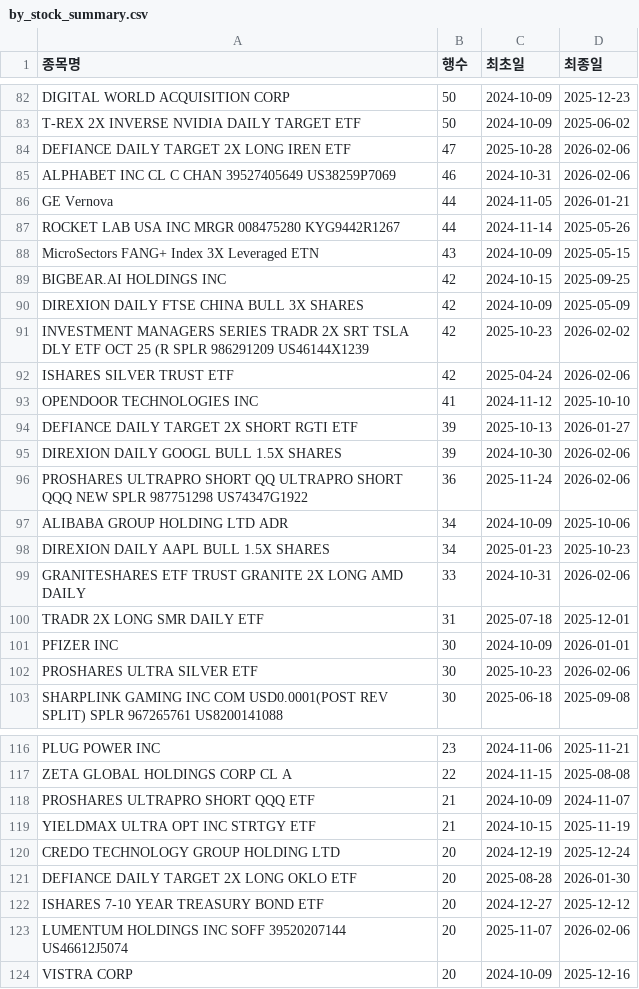
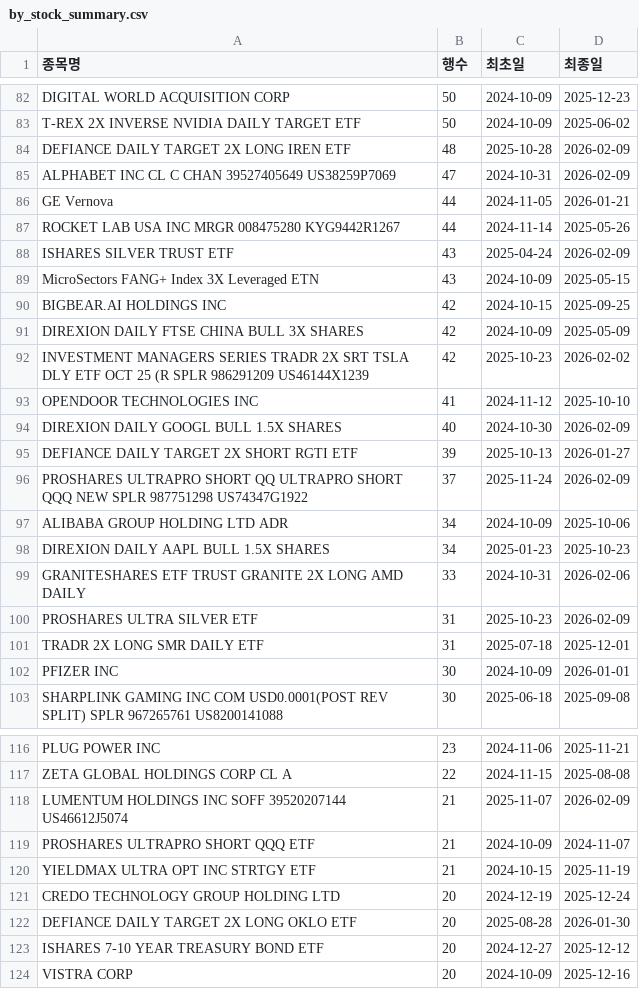
Before and after one commit to HaminKim/reant_streamlit, a CSV file: processed/by_stock_summary.csv, drawn as a sheet; only a part is shown, gaps mark what is left out; the diff covers the shown part only.

```diff
--- a/processed/by_stock_summary.csv
+++ b/processed/by_stock_summary.csv
@@ -83,6 +83,7 @@ DIGITAL WORLD ACQUISITION CORP,50,2024-10-09,2025-12-23
 T-REX 2X INVERSE NVIDIA DAILY TARGET ETF,50,2024-10-09,2025-06-02
-DEFIANCE DAILY TARGET 2X LONG IREN ETF,47,2025-10-28,2026-02-06
-ALPHABET INC CL C CHAN 39527405649 US38259P7069,46,2024-10-31,2026-02-06
+DEFIANCE DAILY TARGET 2X LONG IREN ETF,48,2025-10-28,2026-02-09
+ALPHABET INC CL C CHAN 39527405649 US38259P7069,47,2024-10-31,2026-02-09
 GE Vernova,44,2024-11-05,2026-01-21
 ROCKET LAB USA INC MRGR 008475280 KYG9442R1267,44,2024-11-14,2025-05-26
+ISHARES SILVER TRUST ETF,43,2025-04-24,2026-02-09
 MicroSectors FANG+ Index 3X Leveraged ETN,43,2024-10-09,2025-05-15
@@ -91,7 +92,6 @@ DIREXION DAILY FTSE CHINA BULL 3X SHARES,42,2024-10-09,2025-05-09
 INVESTMENT MANAGERS SERIES TRADR 2X SRT TSLA DLY ETF OCT 25 (R SPLR 986291209 US46144X1239,42,2025-10-23,2026-02-02
-ISHARES SILVER TRUST ETF,42,2025-04-24,2026-02-06
 OPENDOOR TECHNOLOGIES INC,41,2024-11-12,2025-10-10
+DIREXION DAILY GOOGL BULL 1.5X SHARES,40,2024-10-30,2026-02-09
 DEFIANCE DAILY TARGET 2X SHORT RGTI ETF,39,2025-10-13,2026-01-27
-DIREXION DAILY GOOGL BULL 1.5X SHARES,39,2024-10-30,2026-02-06
-PROSHARES ULTRAPRO SHORT QQ ULTRAPRO SHORT QQQ NEW SPLR 987751298 US74347G1922,36,2025-11-24,2026-02-06
+PROSHARES ULTRAPRO SHORT QQ ULTRAPRO SHORT QQQ NEW SPLR 987751298 US74347G1922,37,2025-11-24,2026-02-09
 ALIBABA GROUP HOLDING LTD ADR,34,2024-10-09,2025-10-06
@@ -99,5 +99,5 @@ DIREXION DAILY AAPL BULL 1.5X SHARES,34,2025-01-23,2025-10-23
 GRANITESHARES ETF TRUST GRANITE 2X LONG AMD DAILY,33,2024-10-31,2026-02-06
+PROSHARES ULTRA SILVER ETF,31,2025-10-23,2026-02-09
 TRADR 2X LONG SMR DAILY ETF,31,2025-07-18,2025-12-01
 PFIZER INC,30,2024-10-09,2026-01-01
-PROSHARES ULTRA SILVER ETF,30,2025-10-23,2026-02-06
 SHARPLINK GAMING INC COM USD0.0001(POST REV SPLIT) SPLR 967265761 US8200141088,30,2025-06-18,2025-09-08
@@ -117,2 +117,3 @@ PLUG POWER INC,23,2024-11-06,2025-11-21
 ZETA GLOBAL HOLDINGS CORP CL A,22,2024-11-15,2025-08-08
+LUMENTUM HOLDINGS INC SOFF 39520207144 US46612J5074,21,2025-11-07,2026-02-09
 PROSHARES ULTRAPRO SHORT QQQ ETF,21,2024-10-09,2024-11-07
@@ -122,3 +123,2 @@ DEFIANCE DAILY TARGET 2X LONG OKLO ETF,20,2025-08-28,2026-01-30
 ISHARES 7-10 YEAR TREASURY BOND ETF,20,2024-12-27,2025-12-12
-LUMENTUM HOLDINGS INC SOFF 39520207144 US46612J5074,20,2025-11-07,2026-02-06
 VISTRA CORP,20,2024-10-09,2025-12-16
```
Also changed, not shown: 10 added rows, 10 removed rows and 66 edited cells elsewhere in this file, 2 other files.
